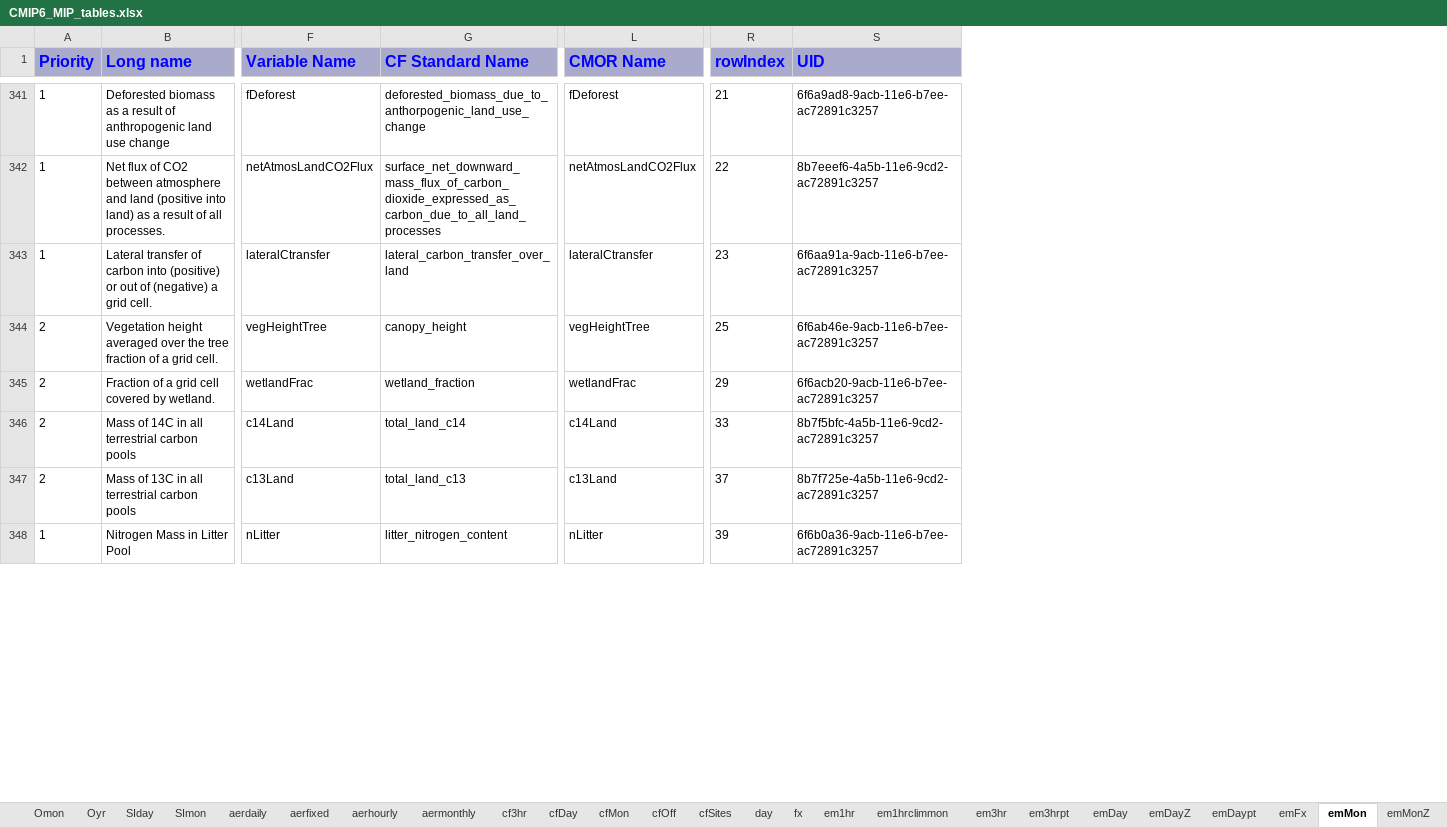
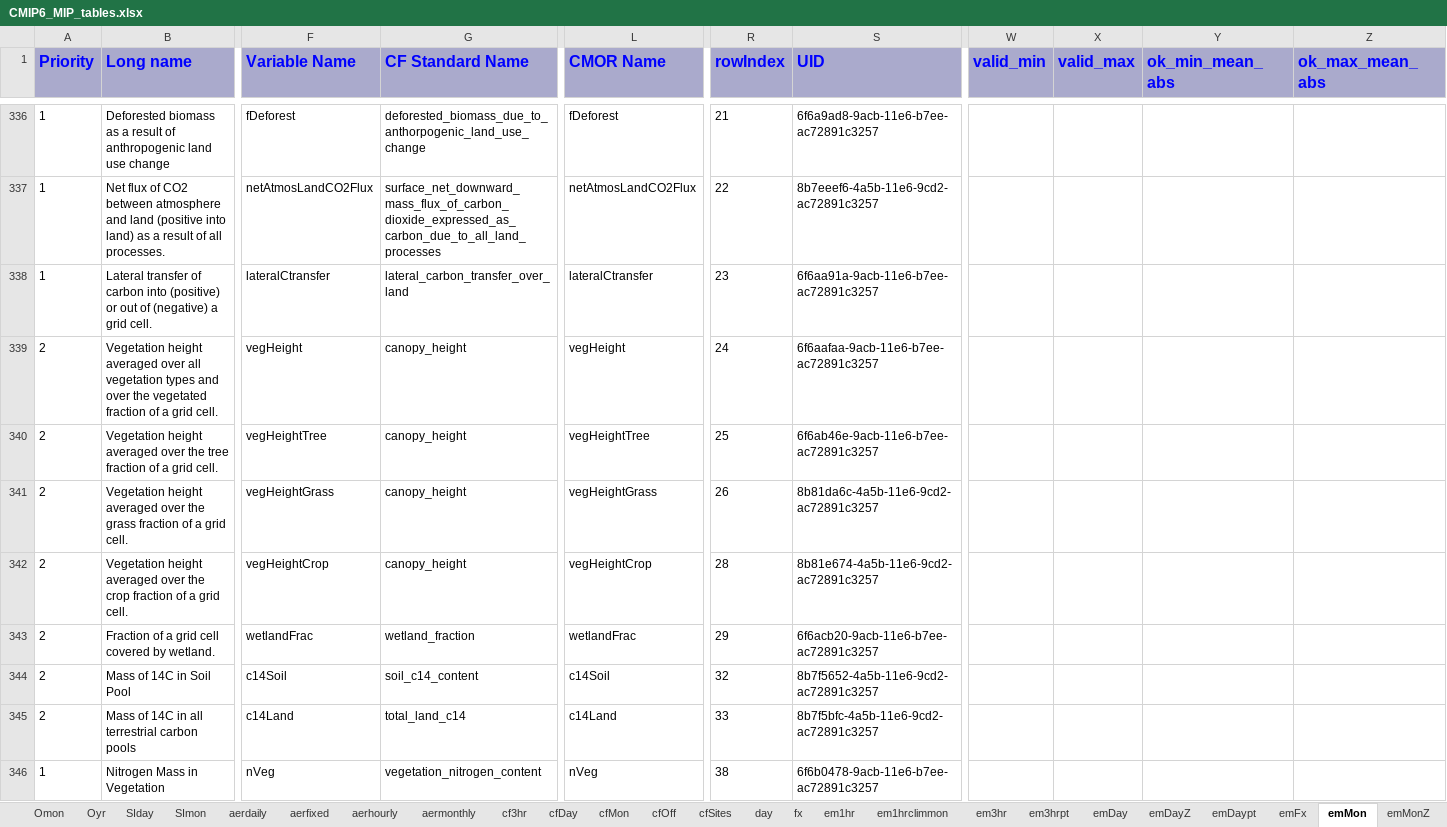
Before and after one commit to zklaus-cmip6/CMIP6dreq, an Excel workbook: dreqPy/docs/CMIP6_MIP_tables.xlsx, sheet emMon, drawn as a sheet; only a part is shown, gaps mark what is left out; values as stored, in another font and other column widths than the file's, no borders; removed rows and columns are numbered as before the commit, all else as after; rows hold the shown columns only; the diff covers the shown part only; the diff names each change by its address in the sheet, - before the commit and + after, or states it on an @@ line.

```diff
--- a/dreqPy/docs/CMIP6_MIP_tables.xlsx (sheet emMon)
+++ b/dreqPy/docs/CMIP6_MIP_tables.xlsx (sheet emMon)
+column W (valid_min), empty
+column X (valid_max), empty
+column Y (ok_min_mean_abs), empty
+column Z (ok_max_mean_abs), empty
+row 339: 2 | Vegetation height averaged over all vegetation types and over the vegetated fraction of a grid cell. | vegHeight | canopy_height | vegHeight | 24 | 6f6aafaa-9acb-11e6-b7ee-ac72891c3257
+row 341: 2 | Vegetation height averaged over the grass fraction of a grid cell. | vegHeightGrass | canopy_height | vegHeightGrass | 26 | 8b81da6c-4a5b-11e6-9cd2-ac72891c3257
+row 342: 2 | Vegetation height averaged over the crop fraction of a grid cell. | vegHeightCrop | canopy_height | vegHeightCrop | 28 | 8b81e674-4a5b-11e6-9cd2-ac72891c3257
+row 344: 2 | Mass of 14C in Soil Pool | c14Soil | soil_c14_content | c14Soil | 32 | 8b7f5652-4a5b-11e6-9cd2-ac72891c3257
-row 347: 2 | Mass of 13C in all terrestrial carbon pools | c13Land | total_land_c13 | c13Land | 37 | 8b7f725e-4a5b-11e6-9cd2-ac72891c3257
-B346 (Long name): Nitrogen Mass in Litter Pool
+B346 (Long name): Nitrogen Mass in Vegetation
-F346 (Variable Name): nLitter
+F346 (Variable Name): nVeg
-G346 (CF Standard Name): litter_nitrogen_content
+G346 (CF Standard Name): vegetation_nitrogen_content
-L346 (CMOR Name): nLitter
+L346 (CMOR Name): nVeg
-R346 (rowIndex): 39
+R346 (rowIndex): 38
-S346 (UID): 6f6b0a36-9acb-11e6-b7ee-ac72891c3257
+S346 (UID): 6f6b0478-9acb-11e6-b7ee-ac72891c3257
```
Also changed, not shown: 13 added rows, 20 removed rows and 156 edited cells elsewhere in this sheet, sheet LImon, sheet emYr, sheet emMonZ, sheet emDay, sheet emDayZ, sheet Oclim, 38 more sheets, other sheet tabs, 14 other files.
